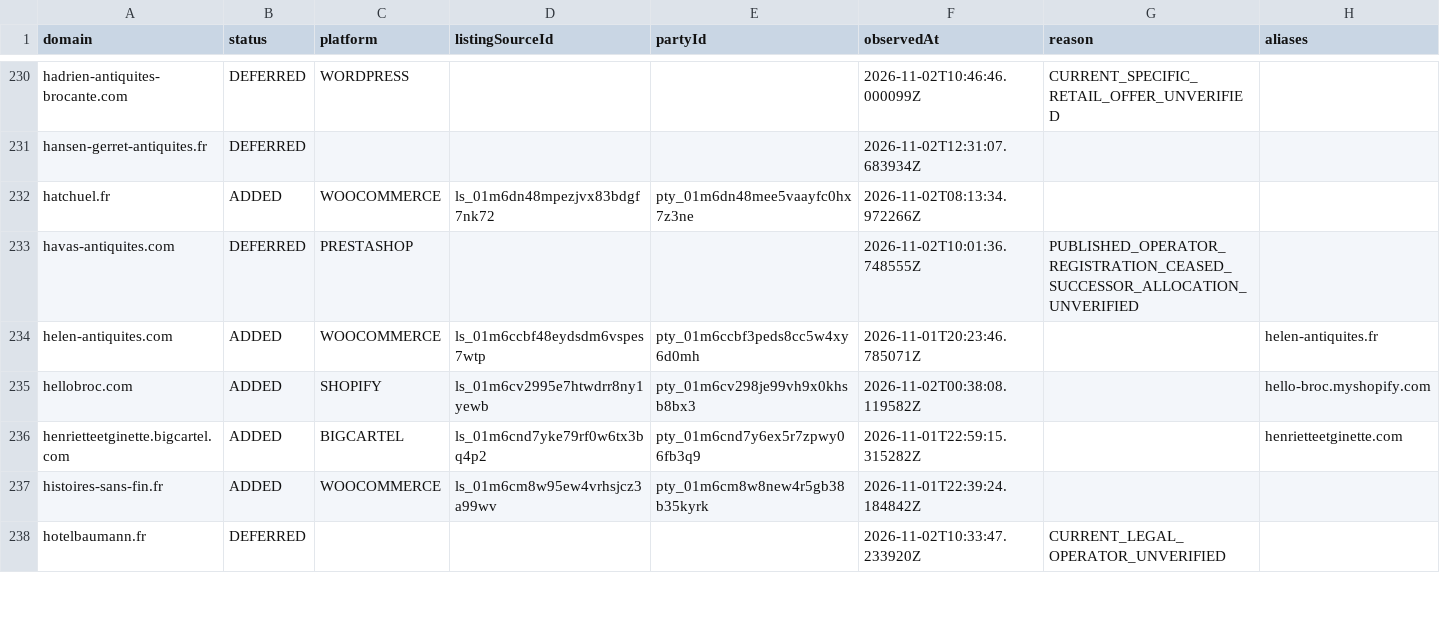
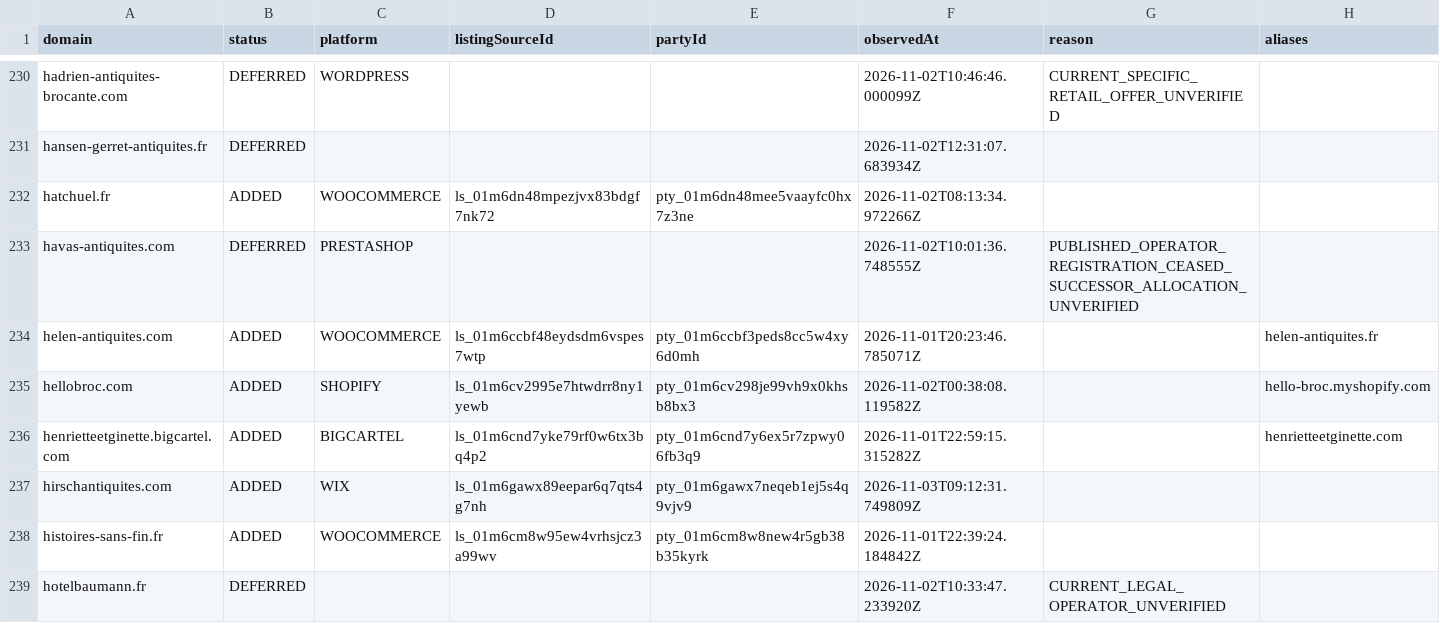
Before and after one commit to aura-historia/backend, a TSV file: data/dealer-discovery/countries/FR/index.tsv, drawn as a sheet; only a part is shown, gaps mark what is left out; the diff names each change by its address in the sheet, - before the commit and + after, or states it on an @@ line.

```diff
--- a/data/dealer-discovery/countries/FR/index.tsv
+++ b/data/dealer-discovery/countries/FR/index.tsv
+row 237: hirschantiquites.com | ADDED | WIX | ls_01m6gawx89eepar6q7qts4g7nh | pty_01m6gawx7neqeb1ej5s4q9vjv9 | 2026-11-03T09:12:31.749809Z
```
Also changed, not shown: data/dealer-discovery/countries/IT/index.tsv, data/dealer-discovery/countries/NL/index.tsv, 15 other files.
